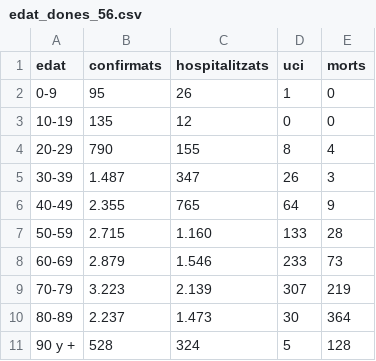
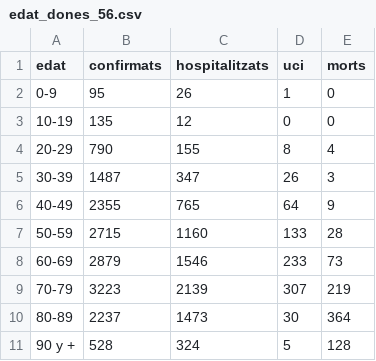
Before and after one commit to Xamaix/spa-covid-pdf2csv, a CSV file: exports/edat_dones_56.csv, drawn as a sheet.

```diff
--- a/exports/edat_dones_56.csv
+++ b/exports/edat_dones_56.csv
@@ -4,8 +4,8 @@ edat,confirmats,hospitalitzats,uci,morts
 20-29,790,155,8,4
-30-39,1.487,347,26,3
-40-49,2.355,765,64,9
-50-59,2.715,1.160,133,28
-60-69,2.879,1.546,233,73
-70-79,3.223,2.139,307,219
-80-89,2.237,1.473,30,364
+30-39,1487,347,26,3
+40-49,2355,765,64,9
+50-59,2715,1160,133,28
+60-69,2879,1546,233,73
+70-79,3223,2139,307,219
+80-89,2237,1473,30,364
 90 y +,528,324,5,128
```
Also changed, not shown: exports/ccaa_56.csv, exports/edat_homes_56.csv, 2 other files.
